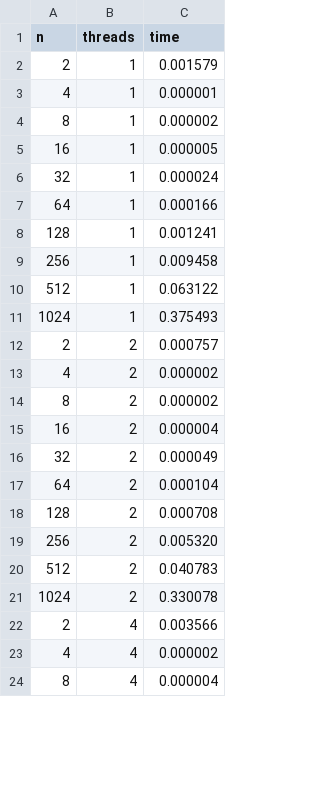
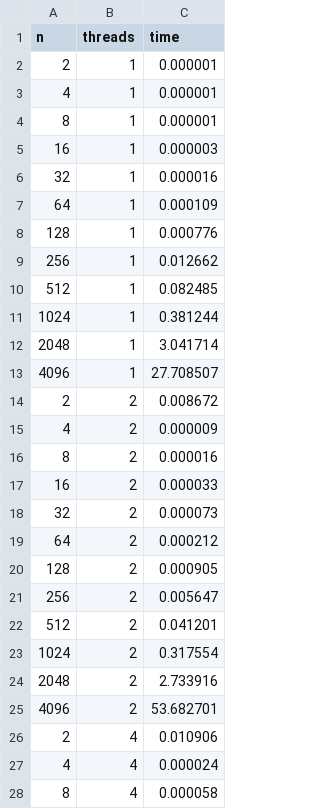
Before and after one commit to ViktorooReps/skpod, a CSV file: openmp/data/polus/data.csv, drawn as a sheet; only a part is shown; the diff covers the shown part only.

Commit message:
more runs less time

```diff
--- a/openmp/data/polus/data.csv
+++ b/openmp/data/polus/data.csv
@@ -1,24 +1,28 @@
 n	threads	time
-2	1	0.001579
+2	1	0.000001
 4	1	0.000001
-8	1	0.000002
-16	1	0.000005
-32	1	0.000024
-64	1	0.000166
-128	1	0.001241
-256	1	0.009458
-512	1	0.063122
-1024	1	0.375493
-2	2	0.000757
-4	2	0.000002
-8	2	0.000002
-16	2	0.000004
-32	2	0.000049
-64	2	0.000104
-128	2	0.000708
-256	2	0.005320
-512	2	0.040783
-1024	2	0.330078
-2	4	0.003566
-4	4	0.000002
-8	4	0.000004
+8	1	0.000001
+16	1	0.000003
+32	1	0.000016
+64	1	0.000109
+128	1	0.000776
+256	1	0.012662
+512	1	0.082485
+1024	1	0.381244
+2048	1	3.041714
+4096	1	27.708507
+2	2	0.008672
+4	2	0.000009
+8	2	0.000016
+16	2	0.000033
+32	2	0.000073
+64	2	0.000212
+128	2	0.000905
+256	2	0.005647
+512	2	0.041201
+1024	2	0.317554
+2048	2	2.733916
+4096	2	53.682701
+2	4	0.010906
+4	4	0.000024
+8	4	0.000058
```
Also changed, not shown: 11 added rows and 47 edited cells elsewhere in this file, mpi/data/polus/data.csv, 12 other files.
